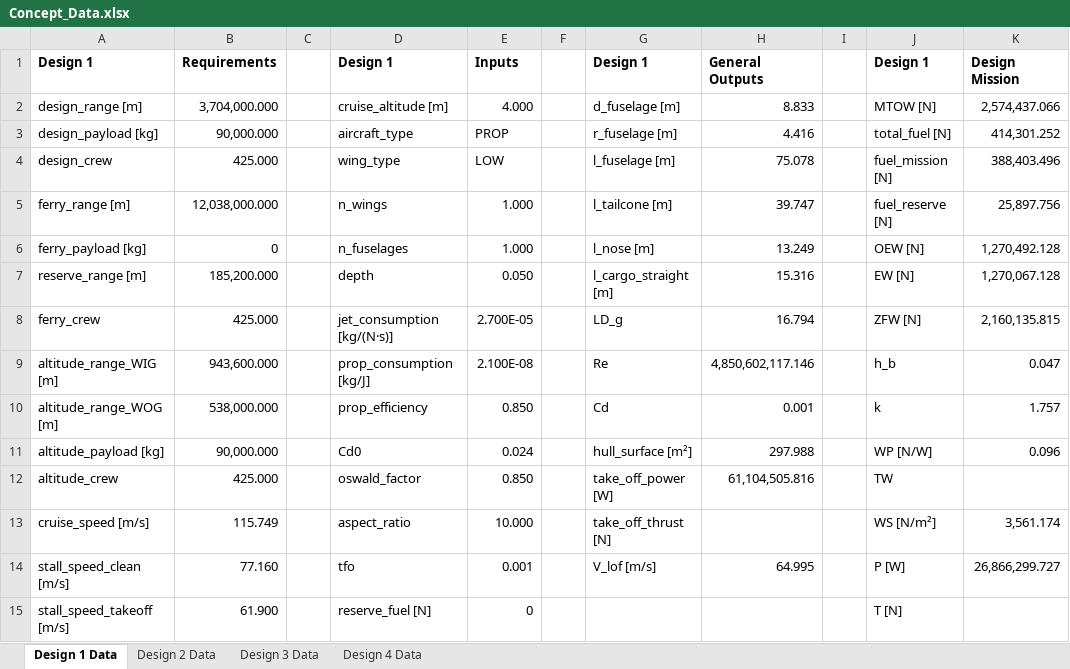
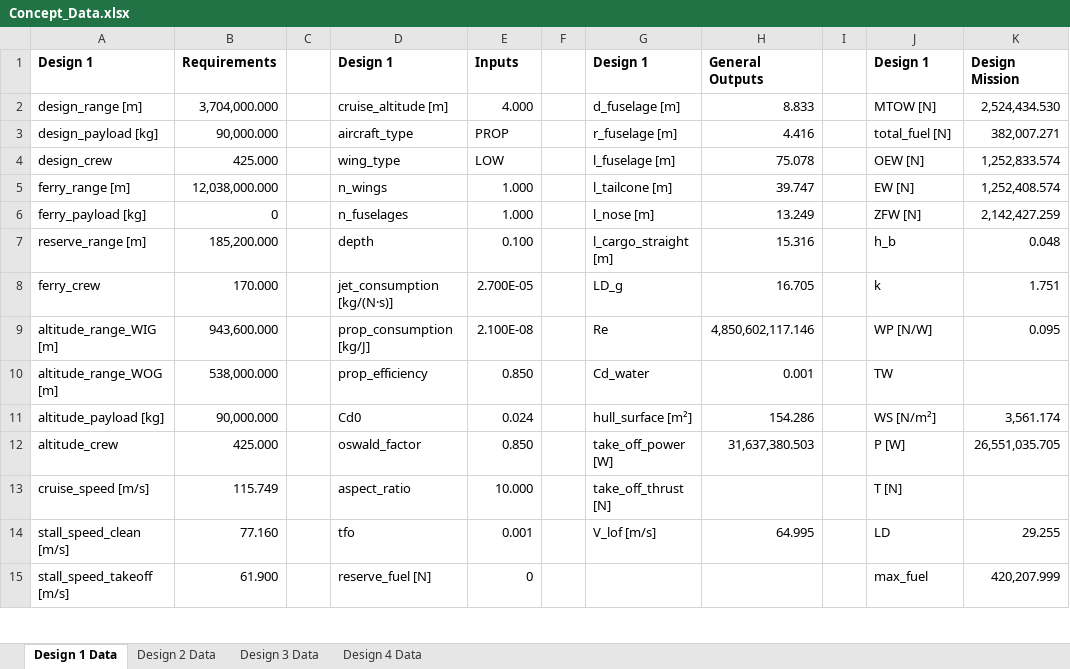
Before and after one commit to PaSieg0/Ekranoplan-DSE, an Excel workbook: Concept_Data.xlsx, sheet Design 1 Data, drawn as a sheet; only a part is shown; values as stored, in another font and other column widths than the file's, no borders; the diff covers the shown part only; the diff names each change by its address in the sheet, - before the commit and + after, or states it on an @@ line.

Commit message:
Update design parameters and calculations in JSON files and related Python scripts
- Modified design2.json, design3.json, and design4.json to adjust various aerodynamic and structural parameters including Cd0, hull surface area, and fuel capacities.
- Enhanced the JSON to Excel conversion script to include new fields for empennage design and CG range.
- Updated WingLoading.py to improve hull surface calculation and ensure accurate drag coefficient handling.
- Refined empennage.py to calculate tail areas based on updated fuselage length and CG range, ensuring better stability and performance metrics.

```diff
--- a/Concept_Data.xlsx (sheet Design 1 Data)
+++ b/Concept_Data.xlsx (sheet Design 1 Data)
-K2: 2,574,437.066
+K2: 2,524,434.530
-K3: 414,301.252
+K3: 382,007.271
-J4: fuel_mission [N]
+J4: OEW [N]
-K4: 388,403.496
+K4: 1,252,833.574
-J5: fuel_reserve [N]
+J5: EW [N]
-K5: 25,897.756
+K5: 1,252,408.574
-J6: OEW [N]
+J6: ZFW [N]
-K6: 1,270,492.128
+K6: 2,142,427.259
-E7: 0.050
+E7: 0.100
-J7: EW [N]
+J7: h_b
-K7: 1,270,067.128
+K7: 0.048
-B8: 425.000
+B8: 170.000
-H8: 16.794
+H8: 16.705
-J8: ZFW [N]
+J8: k
-K8: 2,160,135.815
+K8: 1.751
-J9: h_b
+J9: WP [N/W]
-K9: 0.047
+K9: 0.095
-G10: Cd
+G10: Cd_water
-J10: k
+J10: TW
-K10: 1.757
+K10: (empty)
-H11: 297.988
+H11: 154.286
-J11: WP [N/W]
+J11: WS [N/m²]
-K11: 0.096
+K11: 3,561.174
-H12: 61,104,505.816
+H12: 31,637,380.503
-J12: TW
+J12: P [W]
-K12: (empty)
+K12: 26,551,035.705
-J13: WS [N/m²]
+J13: T [N]
-K13: 3,561.174
+K13: (empty)
-J14: P [W]
+J14: LD
-K14: 26,866,299.727
+K14: 29.255
-J15: T [N]
+J15: max_fuel
-K15: (empty)
+K15: 420,207.999
```
Also changed, not shown: 12 added rows, 8 removed rows, 38 edited cells and cell formats elsewhere in this sheet, sheet Design 3 Data, sheet Design 2 Data, sheet Design 4 Data, 8 other files.
